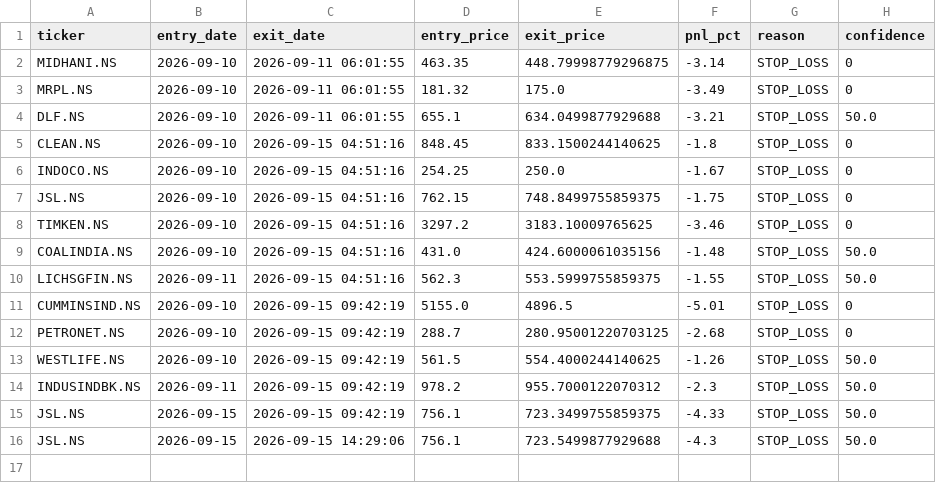
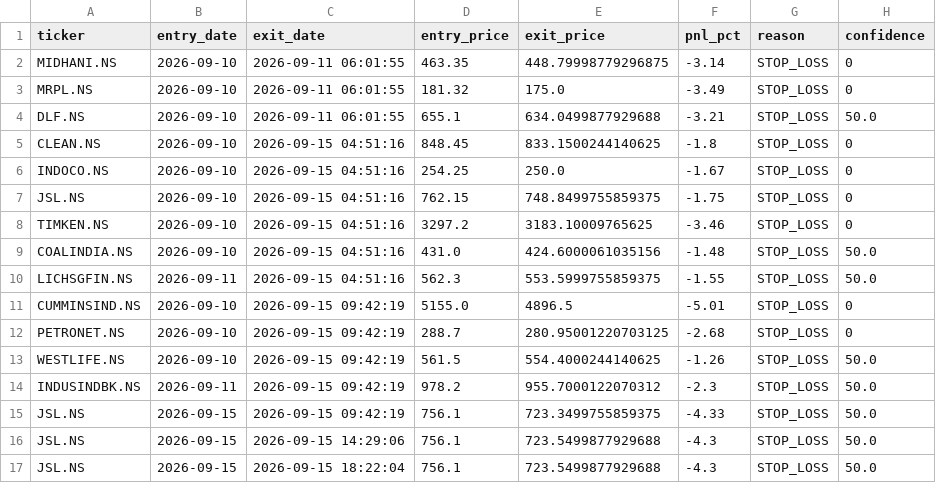
Before and after one commit to kira-stockmarket/ema-backtest, a CSV file: paper_trade_history.csv, drawn as a sheet.

```diff
--- a/paper_trade_history.csv
+++ b/paper_trade_history.csv
@@ -16 +16,2 @@ JSL.NS,2026-09-15,2026-09-15 09:42:19,756.1,723.3499755859375,-4.33,STOP_LOSS,50
 JSL.NS,2026-09-15,2026-09-15 14:29:06,756.1,723.5499877929688,-4.3,STOP_LOSS,50.0
+JSL.NS,2026-09-15,2026-09-15 18:22:04,756.1,723.5499877929688,-4.3,STOP_LOSS,50.0
```
Also changed, not shown: 1 other file.
